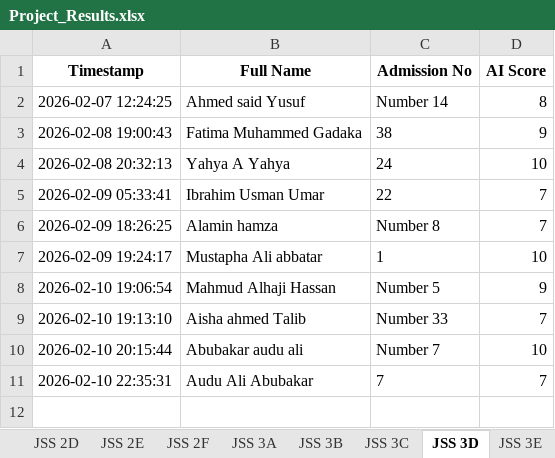
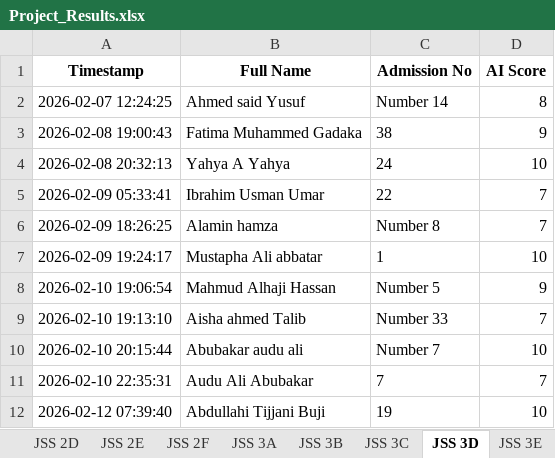
Before and after one commit to kobicdroid/ProjectSubmit, an Excel workbook: Project_Results.xlsx, sheet JSS 3D, drawn as a sheet; values as stored, in another font and other column widths than the file's, no borders; the diff names each change by its address in the sheet, - before the commit and + after, or states it on an @@ line.

```diff
--- a/Project_Results.xlsx (sheet JSS 3D)
+++ b/Project_Results.xlsx (sheet JSS 3D)
+row 12: 2026-02-12 07:39:40 | Abdullahi Tijjani Buji | 19 | 10
```
Also changed, not shown: 2 other files.
